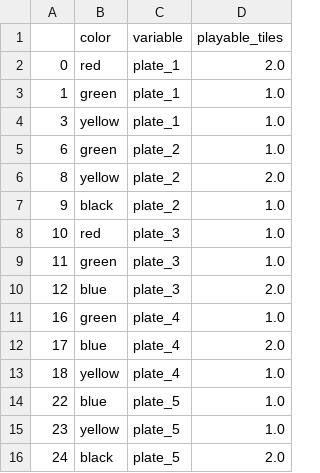
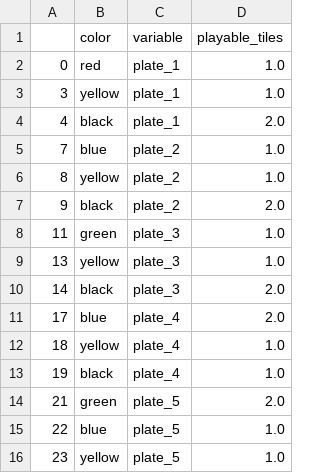
Before and after one commit to kbkus/blue-bot, a CSV file: log_game_state/table_playable_options.csv, drawn as a sheet.

```diff
--- a/log_game_state/table_playable_options.csv
+++ b/log_game_state/table_playable_options.csv
@@ -1,16 +1,16 @@
 ,color,variable,playable_tiles
-0,red,plate_1,2.0
-1,green,plate_1,1.0
+0,red,plate_1,1.0
 3,yellow,plate_1,1.0
-6,green,plate_2,1.0
-8,yellow,plate_2,2.0
-9,black,plate_2,1.0
-10,red,plate_3,1.0
+4,black,plate_1,2.0
+7,blue,plate_2,1.0
+8,yellow,plate_2,1.0
+9,black,plate_2,2.0
 11,green,plate_3,1.0
-12,blue,plate_3,2.0
-16,green,plate_4,1.0
+13,yellow,plate_3,1.0
+14,black,plate_3,2.0
 17,blue,plate_4,2.0
 18,yellow,plate_4,1.0
+19,black,plate_4,1.0
+21,green,plate_5,2.0
 22,blue,plate_5,1.0
 23,yellow,plate_5,1.0
-24,black,plate_5,2.0
```
Also changed, not shown: 9 other files.
